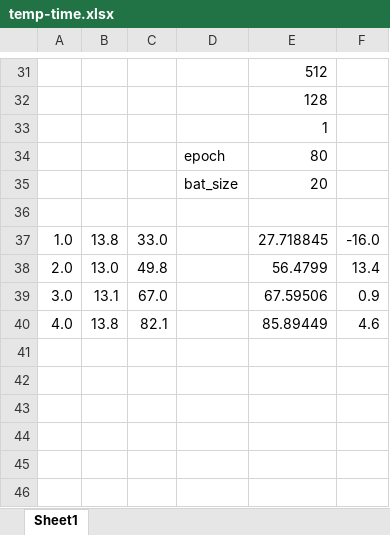
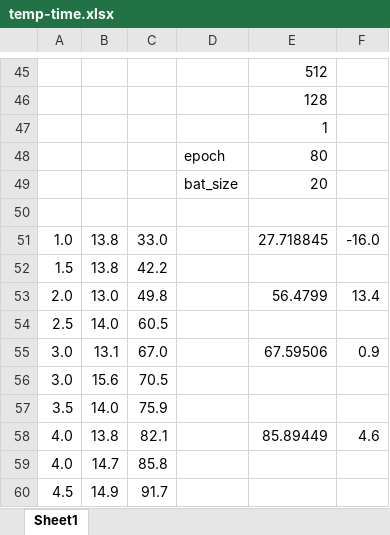
Before and after one commit to ac-yasushi/measure_temp_Tfal, an Excel workbook: temp-time.xlsx, sheet Sheet1, drawn as a sheet; only a part is shown, gaps mark what is left out; values as stored, in another font and other column widths than the file's, no borders; charts and pictures not drawn; the diff covers the shown part only; the diff names each change by its address in the sheet, - before the commit and + after, or states it on an @@ line.

```diff
--- a/temp-time.xlsx (sheet Sheet1)
+++ b/temp-time.xlsx (sheet Sheet1)
+row 52: 1.5 | 13.8 | 42.2
+row 54: 2.5 | 14.0 | 60.5
+row 56: 3.0 | 15.6 | 70.5
+row 57: 3.5 | 14.0 | 75.9
+row 59: 4.0 | 14.7 | 85.8
+row 60: 4.5 | 14.9 | 91.7
```
Also changed, not shown: 14 added rows elsewhere in this sheet, formulas that keep their value, charts or pictures.
